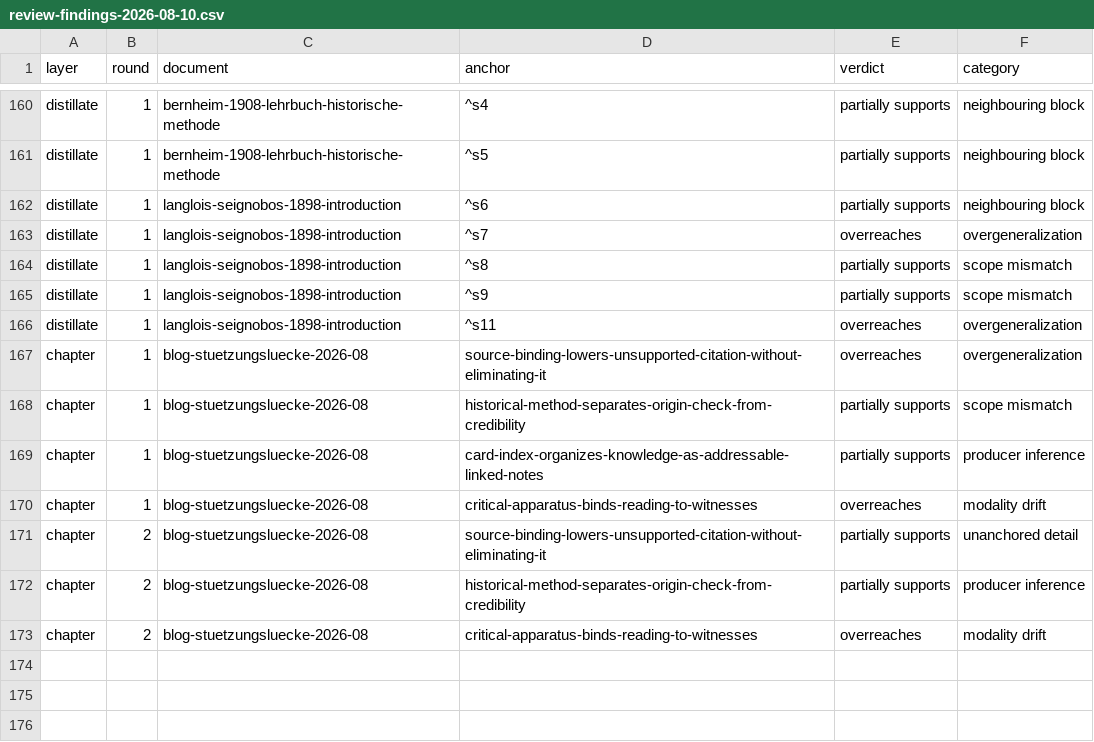
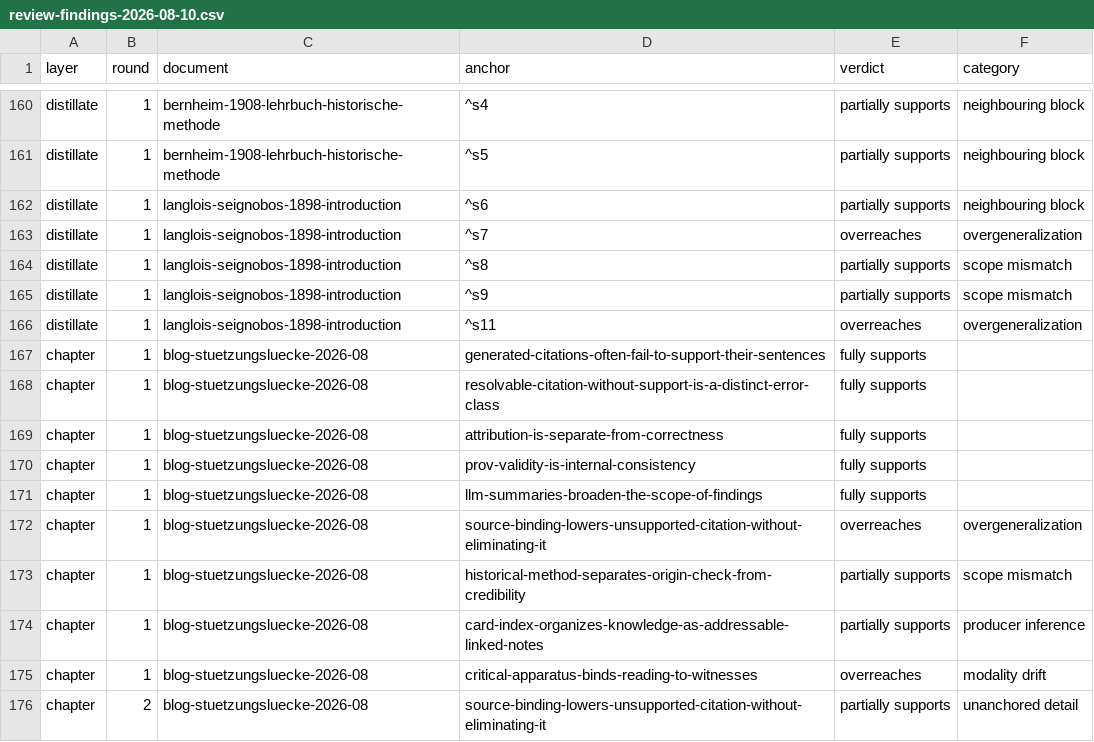
Before and after one commit to chpollin/grounded-vault-paper, a CSV file: 10_markdown/data/review-findings-2026-08-10.csv, drawn as a sheet; only a part is shown, gaps mark what is left out; the shorter side is filled out with more unchanged rows; the diff names each change by its address in the sheet, - before the commit and + after, or states it on an @@ line.

```diff
--- a/10_markdown/data/review-findings-2026-08-10.csv
+++ b/10_markdown/data/review-findings-2026-08-10.csv
+row 167: chapter | 1 | blog-stuetzungsluecke-2026-08 | generated-citations-often-fail-to-support-their-sentences | fully supports
+row 168: chapter | 1 | blog-stuetzungsluecke-2026-08 | resolvable-citation-without-support-is-a-distinct-error-class | fully supports
+row 169: chapter | 1 | blog-stuetzungsluecke-2026-08 | attribution-is-separate-from-correctness | fully supports
+row 170: chapter | 1 | blog-stuetzungsluecke-2026-08 | prov-validity-is-internal-consistency | fully supports
+row 171: chapter | 1 | blog-stuetzungsluecke-2026-08 | llm-summaries-broaden-the-scope-of-findings | fully supports
```
Also changed, not shown: 4 other files.
